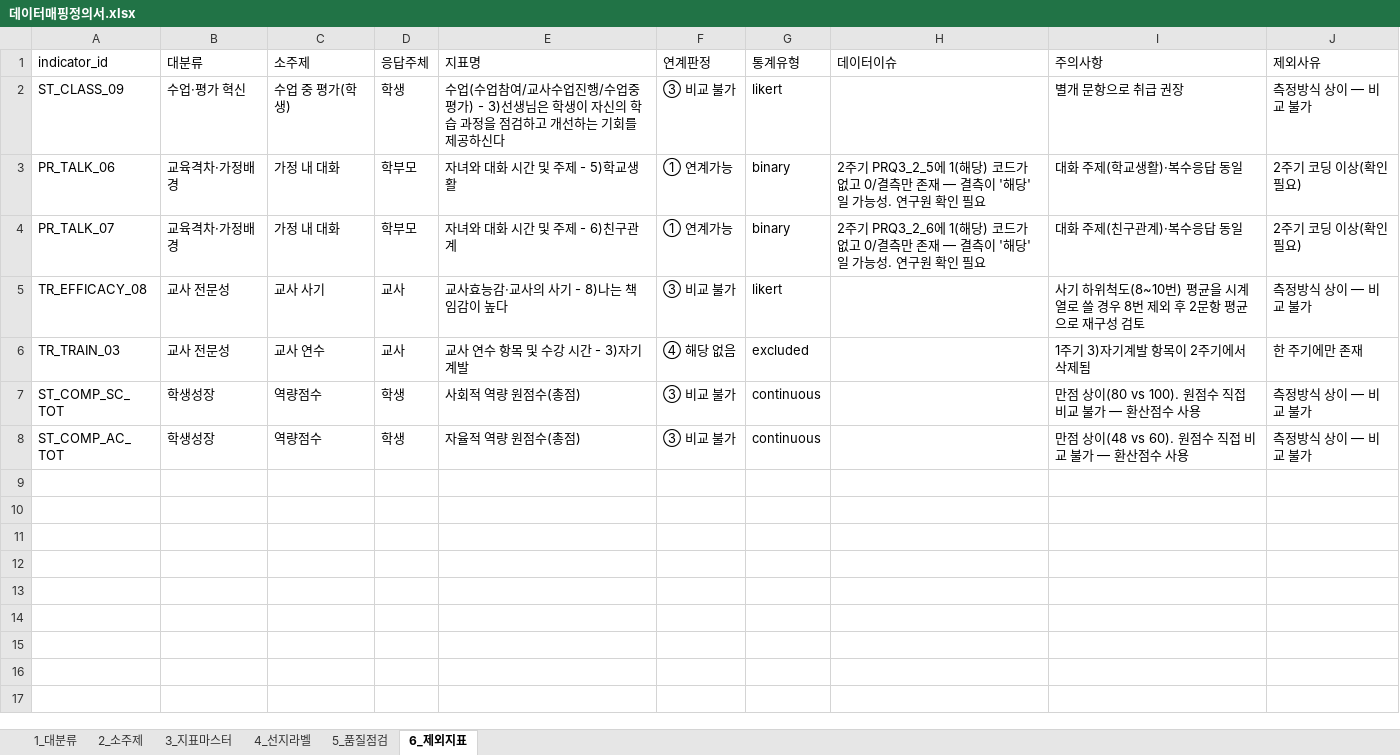
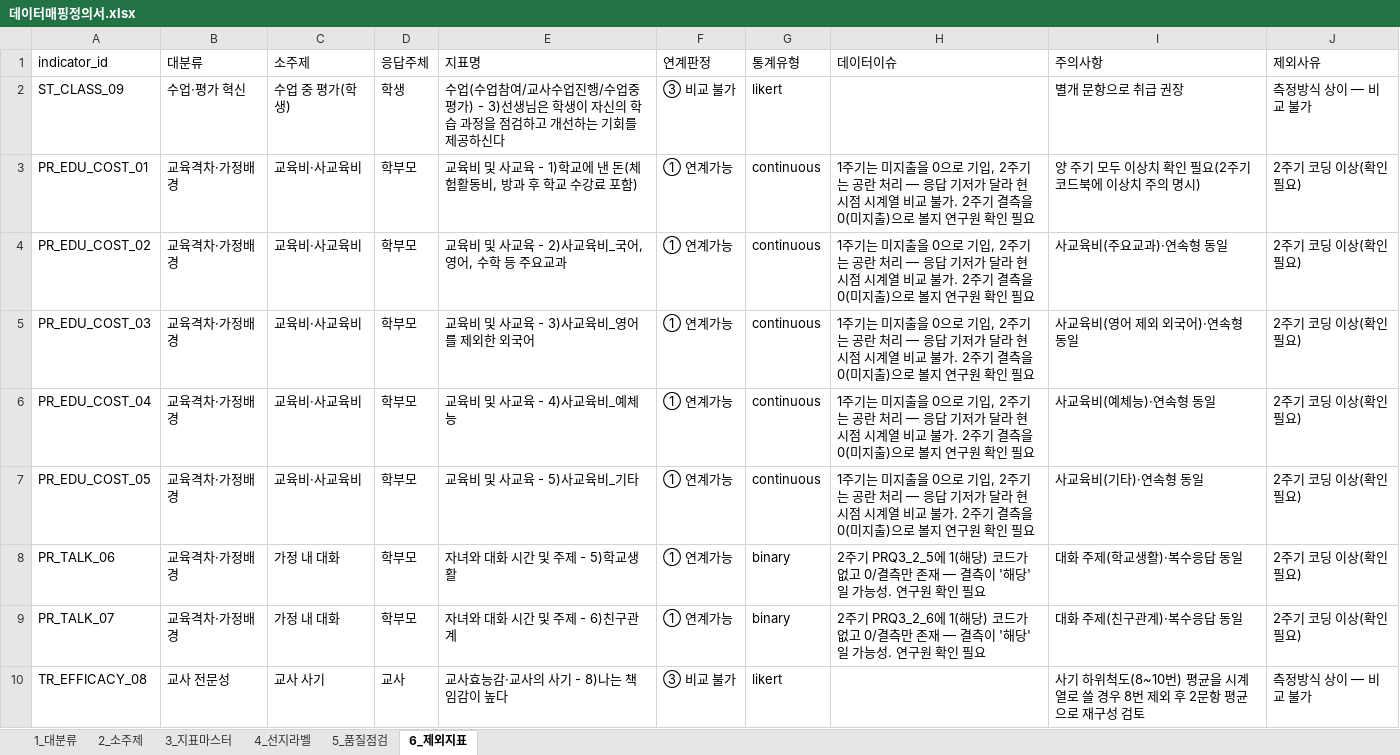
Before and after one commit to memorylane-dev/gie-panel, an Excel workbook: delivery/업체전달_데이터셋_v1/01_정의/데이터매핑정의서.xlsx, sheet 6_제외지표, drawn as a sheet; only a part is shown; the shorter side is filled out with more unchanged rows; values as stored, in another font and other column widths than the file's, no borders; the diff names each change by its address in the sheet, - before the commit and + after, or states it on an @@ line.

```diff
--- a/delivery/업체전달_데이터셋_v1/01_정의/데이터매핑정의서.xlsx (sheet 6_제외지표)
+++ b/delivery/업체전달_데이터셋_v1/01_정의/데이터매핑정의서.xlsx (sheet 6_제외지표)
+row 3: PR_EDU_COST_01 | 교육격차·가정배경 | 교육비·사교육비 | 학부모 | 교육비 및 사교육 - 1)학교에 낸 돈(체험활동비, 방과 후 학교 수강료 포함) | ① 연계가능 | continuous | 1주기는 미지출을 0으로 기입, 2주기는 공란 처리 — 응답 기저가 달라 현 시점 시계열 비교 불가. 2주기 결측을 0(미지출)으로 볼지 연구원 확인 필요 | 양 주기 모두 이상치 확인 필요(2주기 코드북에 이상치 주의 명시) | 2주기 코딩 이상(확인 필요)
+row 4: PR_EDU_COST_02 | 교육격차·가정배경 | 교육비·사교육비 | 학부모 | 교육비 및 사교육 - 2)사교육비_국어, 영어, 수학 등 주요교과 | ① 연계가능 | continuous | 1주기는 미지출을 0으로 기입, 2주기는 공란 처리 — 응답 기저가 달라 현 시점 시계열 비교 불가. 2주기 결측을 0(미지출)으로 볼지 연구원 확인 필요 | 사교육비(주요교과)·연속형 동일 | 2주기 코딩 이상(확인 필요)
+row 5: PR_EDU_COST_03 | 교육격차·가정배경 | 교육비·사교육비 | 학부모 | 교육비 및 사교육 - 3)사교육비_영어를 제외한 외국어 | ① 연계가능 | continuous | 1주기는 미지출을 0으로 기입, 2주기는 공란 처리 — 응답 기저가 달라 현 시점 시계열 비교 불가. 2주기 결측을 0(미지출)으로 볼지 연구원 확인 필요 | 사교육비(영어 제외 외국어)·연속형 동일 | 2주기 코딩 이상(확인 필요)
+row 6: PR_EDU_COST_04 | 교육격차·가정배경 | 교육비·사교육비 | 학부모 | 교육비 및 사교육 - 4)사교육비_예체능 | ① 연계가능 | continuous | 1주기는 미지출을 0으로 기입, 2주기는 공란 처리 — 응답 기저가 달라 현 시점 시계열 비교 불가. 2주기 결측을 0(미지출)으로 볼지 연구원 확인 필요 | 사교육비(예체능)·연속형 동일 | 2주기 코딩 이상(확인 필요)
+row 7: PR_EDU_COST_05 | 교육격차·가정배경 | 교육비·사교육비 | 학부모 | 교육비 및 사교육 - 5)사교육비_기타 | ① 연계가능 | continuous | 1주기는 미지출을 0으로 기입, 2주기는 공란 처리 — 응답 기저가 달라 현 시점 시계열 비교 불가. 2주기 결측을 0(미지출)으로 볼지 연구원 확인 필요 | 사교육비(기타)·연속형 동일 | 2주기 코딩 이상(확인 필요)
```
Also changed, not shown: sheet 5_품질점검, sheet 3_지표마스터, 13 other files.
